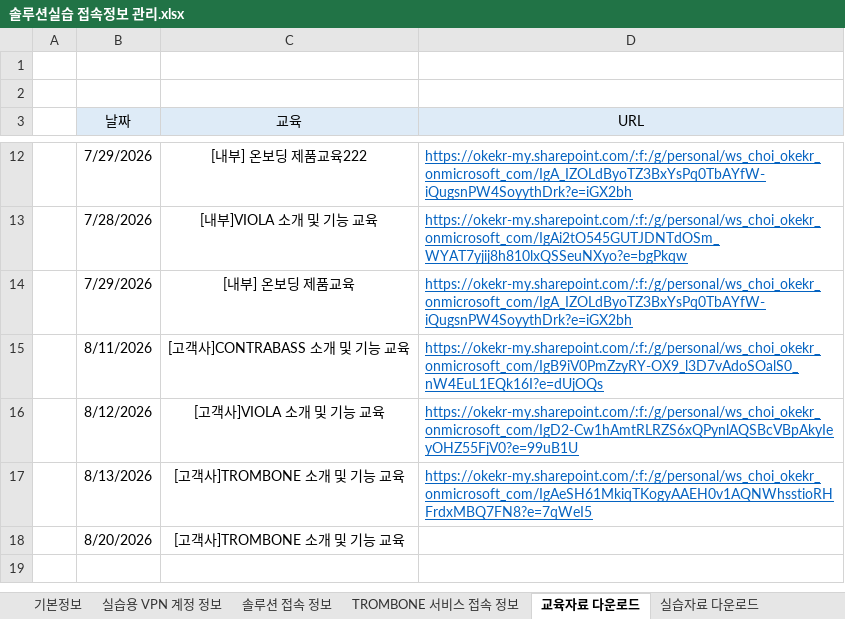
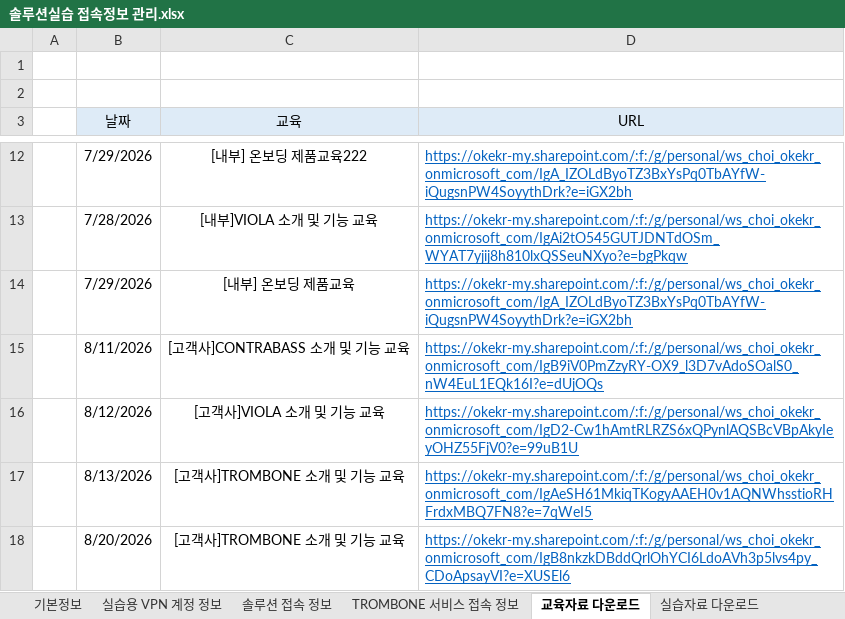
Before and after one commit to letmesaywoosay/acahub, an Excel workbook: 솔루션실습 접속정보 관리.xlsx, sheet 교육자료 다운로드, drawn as a sheet; only a part is shown, gaps mark what is left out; values as stored, in another font and other column widths than the file's, no borders; the diff names each change by its address in the sheet, - before the commit and + after, or states it on an @@ line.

```diff
--- a/솔루션실습 접속정보 관리.xlsx (sheet 교육자료 다운로드)
+++ b/솔루션실습 접속정보 관리.xlsx (sheet 교육자료 다운로드)
-D18 (URL): (empty)
+D18 (URL): https://okekr-my.sharepoint.com/:f:/g/personal/ws_choi_okekr_onmicrosoft_com/IgB8nkzkDBddQrlOhYCI6LdoAVh3p5lvs4py_CDoApsayVI?e=XUSEl6
```
Also changed, not shown: sheet 실습용 VPN 계정 정보, 1 other file.
